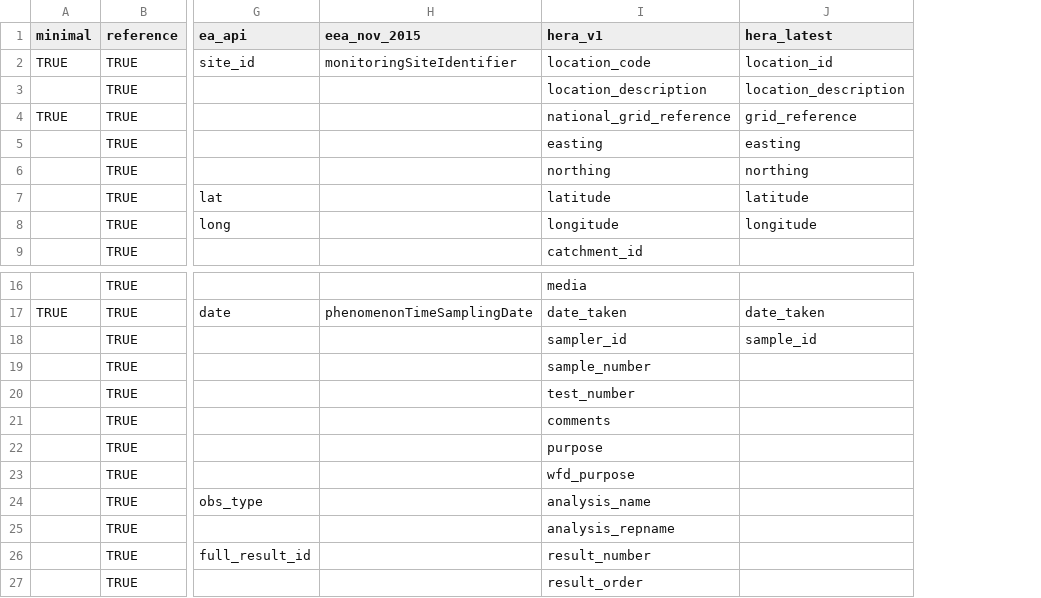
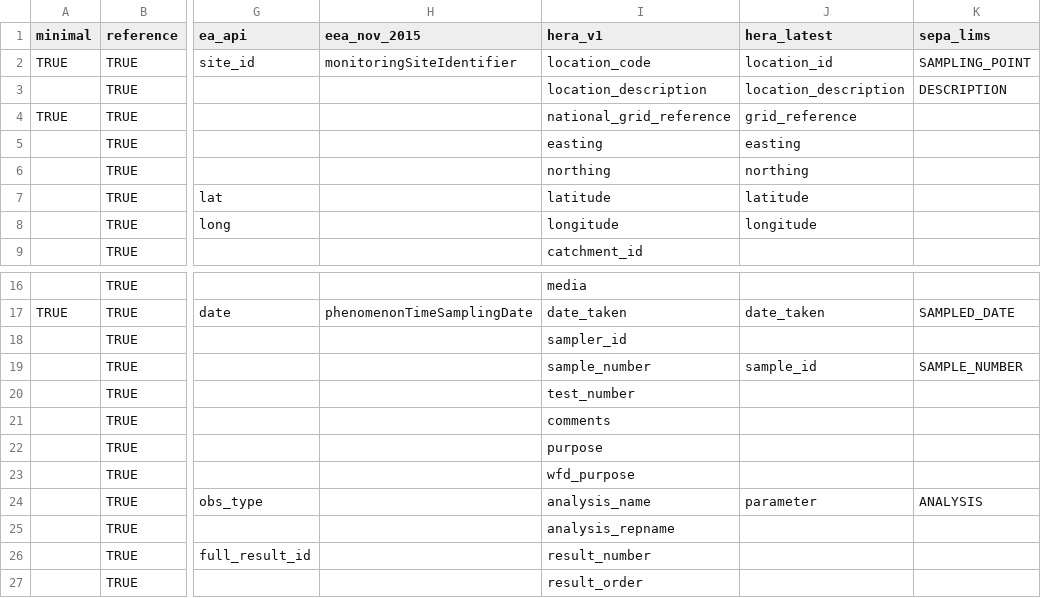
Before and after one commit to ecodata1/hera, a CSV file: inst/extdat/column-names.csv, drawn as a sheet; only a part is shown, gaps mark what is left out; the diff names each change by its address in the sheet, - before the commit and + after, or states it on an @@ line.

```diff
--- a/inst/extdat/column-names.csv
+++ b/inst/extdat/column-names.csv
+column K (sepa_lims), rows 2-3: SAMPLING_POINT | DESCRIPTION; rows 17-24: SAMPLED_DATE |  | SAMPLE_NUMBER |  |  |  |  | ANALYSIS
-J18 (hera_latest): sample_id
+J18 (hera_latest): (empty)
-J19 (hera_latest): (empty)
+J19 (hera_latest): sample_id
-J24 (hera_latest): (empty)
+J24 (hera_latest): parameter
```
Also changed, not shown: inst/extdat/demo-data/lims.csv, 9 other files.
